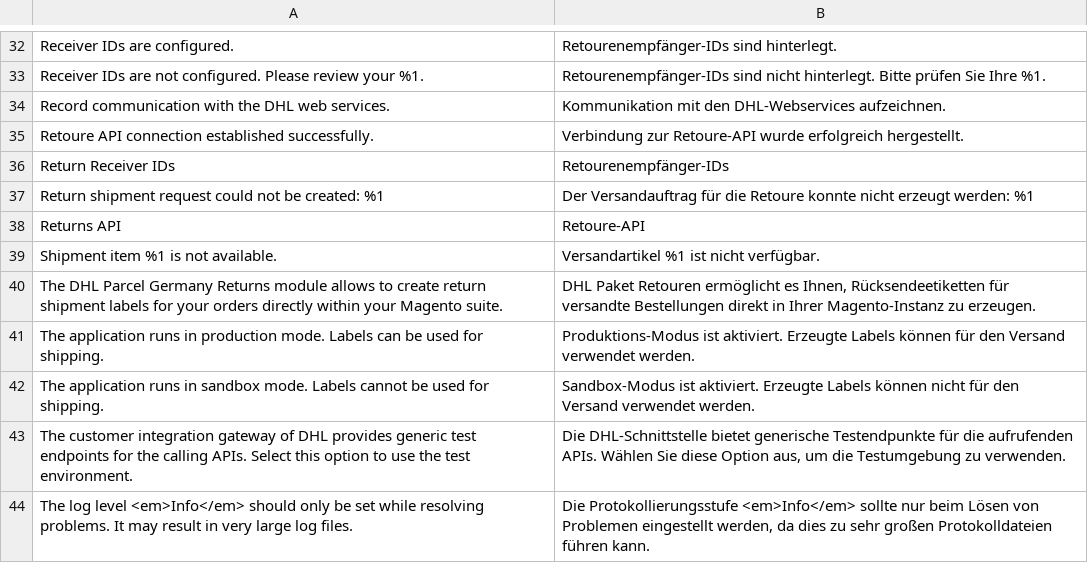
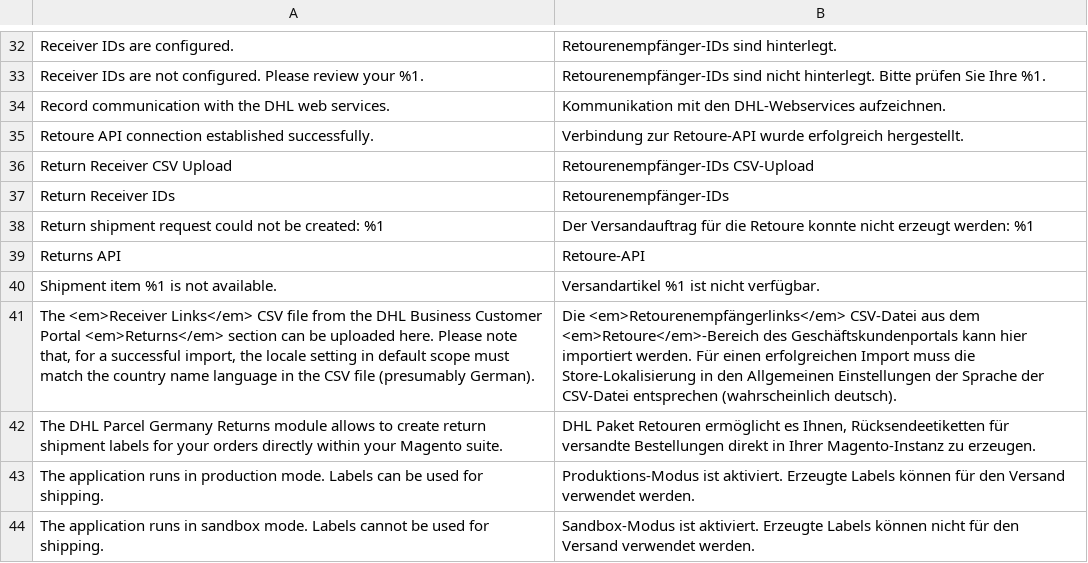
Before and after one commit to netresearch/dhl-module-carrier-paket-returns, a CSV file: i18n/de_DE.csv, drawn as a sheet; only a part is shown, gaps mark what is left out; the shorter side is filled out with more unchanged rows; the diff names each change by its address in the sheet, - before the commit and + after, or states it on an @@ line.

Commit message:
DHLGW-1225: add receiver ids csv upload

```diff
--- a/i18n/de_DE.csv
+++ b/i18n/de_DE.csv
+row 36: Return Receiver CSV Upload | Retourenempfänger-IDs CSV-Upload
+row 41: The <em>Receiver Links</em> CSV file from the DHL Business Customer Portal <em>Returns</em> section can be uploaded here. Please note that, for a successful import, the locale setting in default scope must match the country name language in the CSV file (presumably German). | Die <em>Retourenempfängerlinks</em> CSV-Datei aus dem <em>Retoure</em>-Bereich des Geschäftskundenportals kann hier importiert werden. Für einen erfolgreichen Import muss die Store-Lokalisierung in den Allgemeinen Einstellungen der Sprache der CSV-Datei entsprechen (wahrscheinlich deutsch).
```
Also changed, not shown: i18n/en_US.csv, 7 other files.
